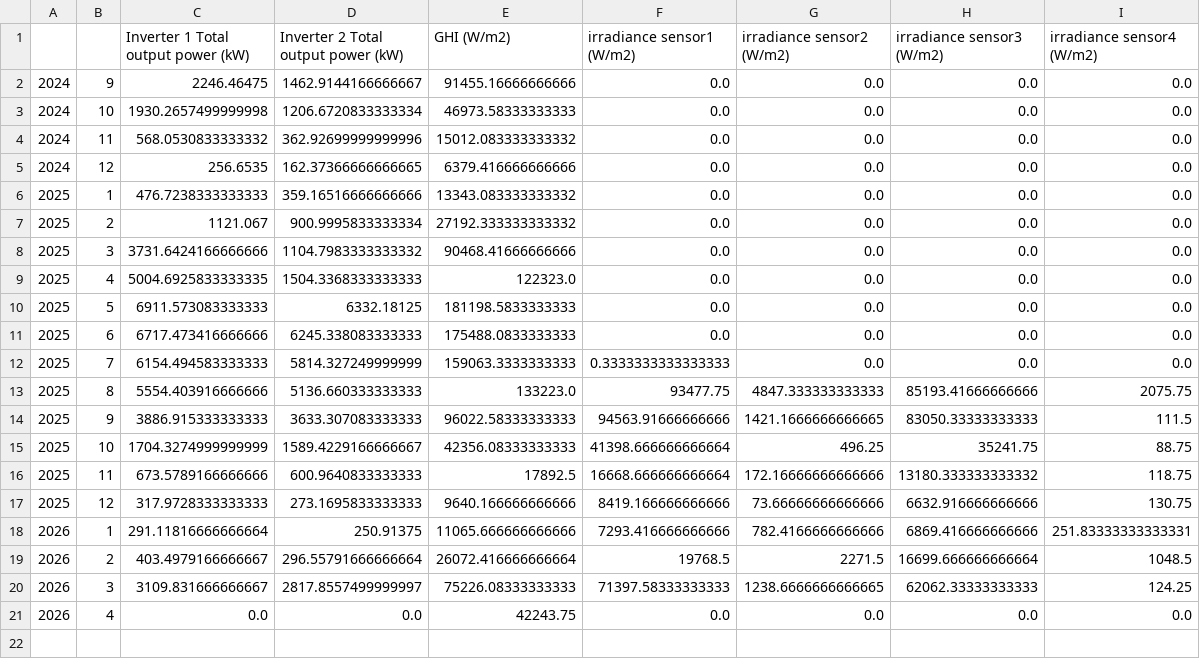
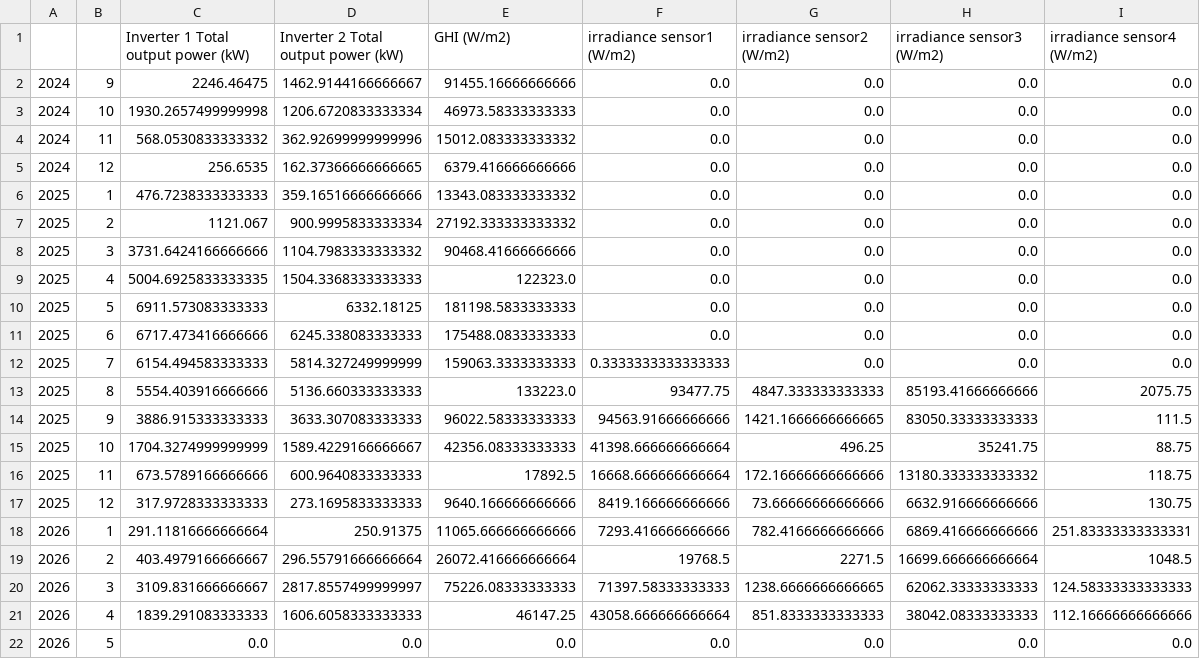
Before and after one commit to martavp/UEF, a CSV file: resources/clean_data_monthly.csv, drawn as a sheet.

Commit message:
update clean_data and daily plots for dates around panels relocation

```diff
--- a/resources/clean_data_monthly.csv
+++ b/resources/clean_data_monthly.csv
@@ -19,3 +19,4 @@
 2026,2,403.4979166666667,296.55791666666664,26072.416666666664,19768.5,2271.5,16699.666666666664,1048.5
-2026,3,3109.831666666667,2817.8557499999997,75226.08333333333,71397.58333333333,1238.6666666666665,62062.33333333333,124.25
-2026,4,0.0,0.0,42243.75,0.0,0.0,0.0,0.0
+2026,3,3109.831666666667,2817.8557499999997,75226.08333333333,71397.58333333333,1238.6666666666665,62062.33333333333,124.58333333333333
+2026,4,1839.291083333333,1606.6058333333333,46147.25,43058.666666666664,851.8333333333333,38042.08333333333,112.16666666666666
+2026,5,0.0,0.0,0.0,0.0,0.0,0.0,0.0
```
Also changed, not shown: 46 other files.
